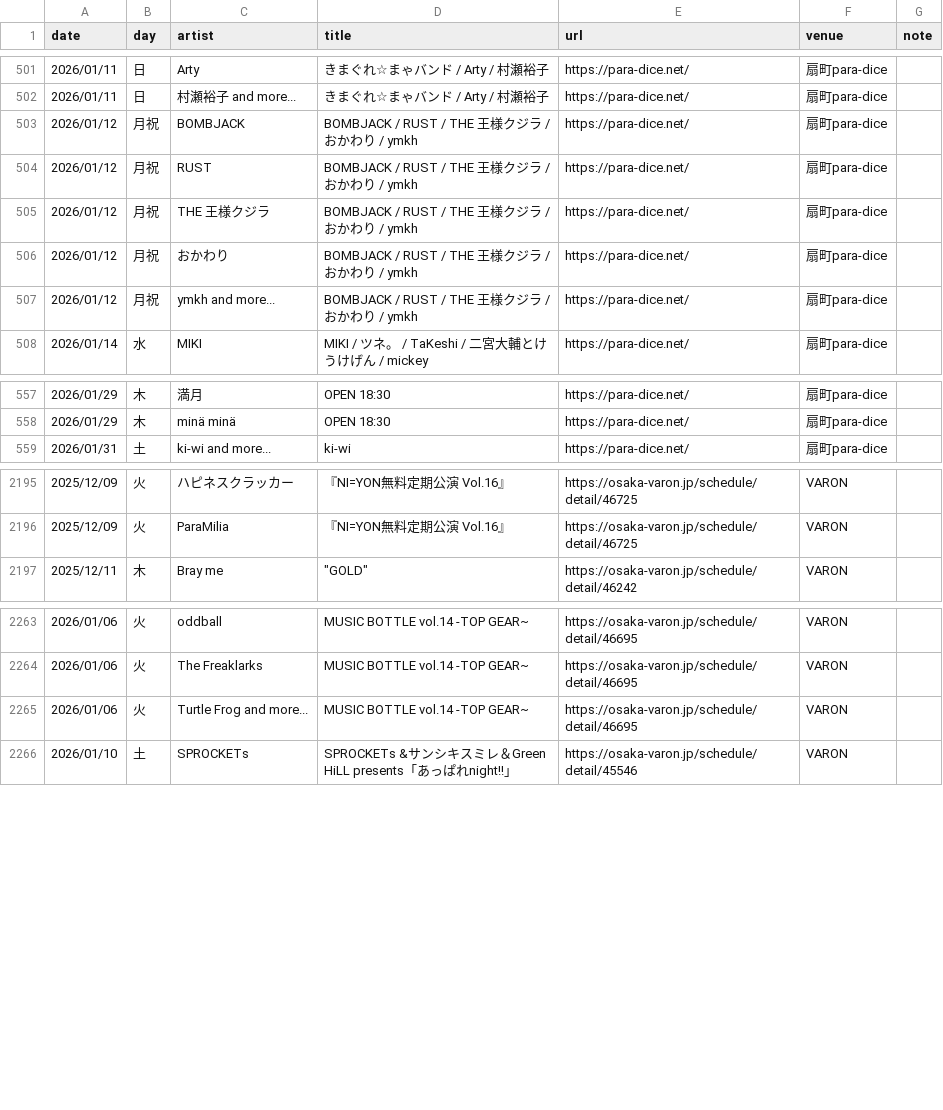
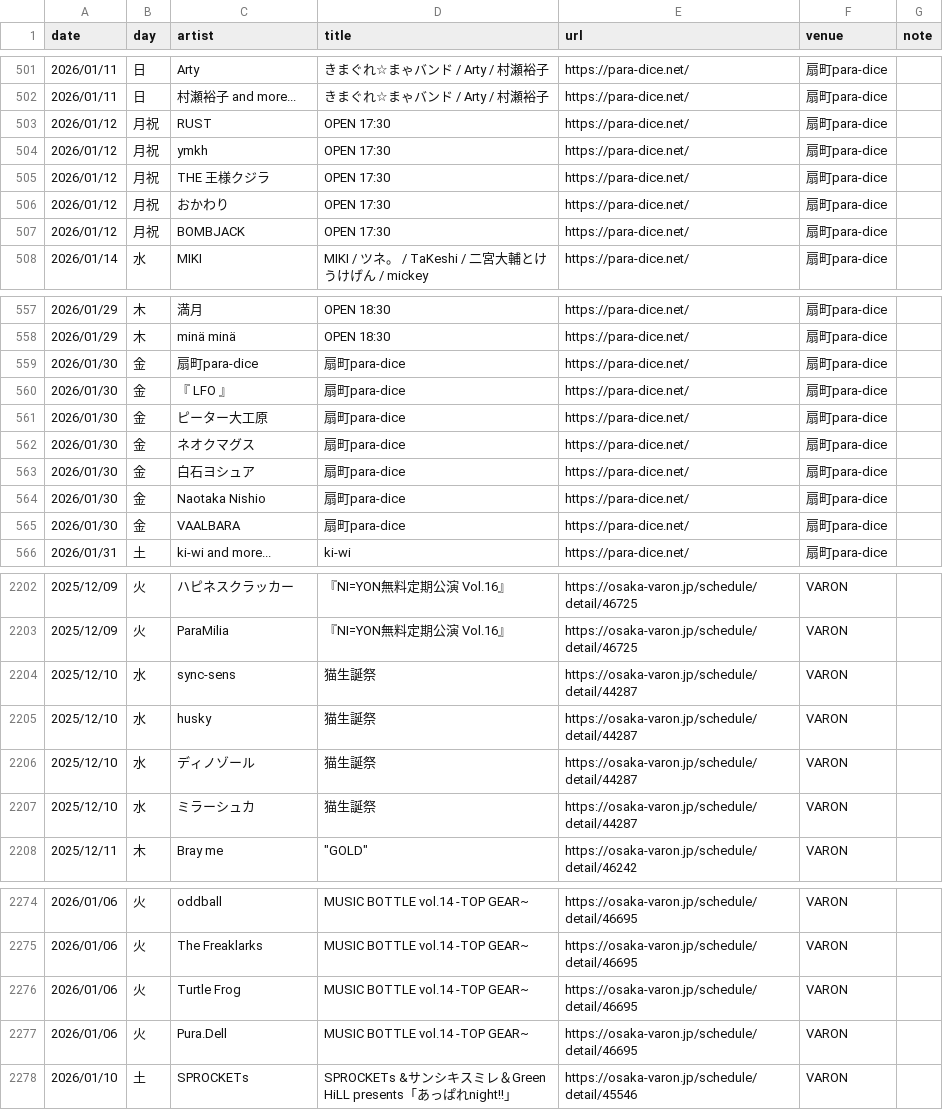
Before and after one commit to yoshitaka-ishizu/livesearch, a CSV file: backend/data/events.csv, drawn as a sheet; only a part is shown, gaps mark what is left out.

```diff
--- a/backend/data/events.csv
+++ b/backend/data/events.csv
@@ -502,7 +502,7 @@ date,day,artist,title,url,venue,note
 2026/01/11,日,村瀬裕子 and more...,きまぐれ☆まゃバンド / Arty / 村瀬裕子,https://para-dice.net/,扇町para-dice,
-2026/01/12,月祝,BOMBJACK,BOMBJACK / RUST / THE 王様クジラ / おかわり / ymkh,https://para-dice.net/,扇町para-dice,
-2026/01/12,月祝,RUST,BOMBJACK / RUST / THE 王様クジラ / おかわり / ymkh,https://para-dice.net/,扇町para-dice,
-2026/01/12,月祝,THE 王様クジラ,BOMBJACK / RUST / THE 王様クジラ / おかわり / ymkh,https://para-dice.net/,扇町para-dice,
-2026/01/12,月祝,おかわり,BOMBJACK / RUST / THE 王様クジラ / おかわり / ymkh,https://para-dice.net/,扇町para-dice,
-2026/01/12,月祝,ymkh and more...,BOMBJACK / RUST / THE 王様クジラ / おかわり / ymkh,https://para-dice.net/,扇町para-dice,
+2026/01/12,月祝,RUST,OPEN 17:30,https://para-dice.net/,扇町para-dice,
+2026/01/12,月祝,ymkh,OPEN 17:30,https://para-dice.net/,扇町para-dice,
+2026/01/12,月祝,THE 王様クジラ,OPEN 17:30,https://para-dice.net/,扇町para-dice,
+2026/01/12,月祝,おかわり,OPEN 17:30,https://para-dice.net/,扇町para-dice,
+2026/01/12,月祝,BOMBJACK,OPEN 17:30,https://para-dice.net/,扇町para-dice,
 2026/01/14,水,MIKI,MIKI / ツネ。 / TaKeshi / 二宮大輔とけうけげん / mickey,https://para-dice.net/,扇町para-dice,
@@ -558,2 +558,9 @@ date,day,artist,title,url,venue,note
 2026/01/29,木,minä minä,OPEN 18:30,https://para-dice.net/,扇町para-dice,
+2026/01/30,金,扇町para-dice,扇町para-dice,https://para-dice.net/,扇町para-dice,
+2026/01/30,金,『 LFO 』,扇町para-dice,https://para-dice.net/,扇町para-dice,
+2026/01/30,金,ピーター大工原,扇町para-dice,https://para-dice.net/,扇町para-dice,
+2026/01/30,金,ネオクマグス,扇町para-dice,https://para-dice.net/,扇町para-dice,
+2026/01/30,金,白石ヨシュア,扇町para-dice,https://para-dice.net/,扇町para-dice,
+2026/01/30,金,Naotaka Nishio,扇町para-dice,https://para-dice.net/,扇町para-dice,
+2026/01/30,金,VAALBARA,扇町para-dice,https://para-dice.net/,扇町para-dice,
 2026/01/31,土,ki-wi and more...,ki-wi,https://para-dice.net/,扇町para-dice,
@@ -2196,2 +2203,6 @@ date,day,artist,title,url,venue,note
 2025/12/09,火,ParaMilia,『NI=YON無料定期公演 Vol.16』,https://osaka-varon.jp/schedule/detail/46725,VARON,
+2025/12/10,水,sync-sens,猫生誕祭,https://osaka-varon.jp/schedule/detail/44287,VARON,
+2025/12/10,水,husky,猫生誕祭,https://osaka-varon.jp/schedule/detail/44287,VARON,
+2025/12/10,水,ディノゾール,猫生誕祭,https://osaka-varon.jp/schedule/detail/44287,VARON,
+2025/12/10,水,ミラーシュカ,猫生誕祭,https://osaka-varon.jp/schedule/detail/44287,VARON,
 2025/12/11,木,Bray me,"""GOLD""",https://osaka-varon.jp/schedule/detail/46242,VARON,
@@ -2264,3 +2275,4 @@ date,day,artist,title,url,venue,note
 2026/01/06,火,The Freaklarks,MUSIC BOTTLE vol.14 -TOP GEAR~,https://osaka-varon.jp/schedule/detail/46695,VARON,
-2026/01/06,火,Turtle Frog and more...,MUSIC BOTTLE vol.14 -TOP GEAR~,https://osaka-varon.jp/schedule/detail/46695,VARON,
+2026/01/06,火,Turtle Frog,MUSIC BOTTLE vol.14 -TOP GEAR~,https://osaka-varon.jp/schedule/detail/46695,VARON,
+2026/01/06,火,Pura.Dell,MUSIC BOTTLE vol.14 -TOP GEAR~,https://osaka-varon.jp/schedule/detail/46695,VARON,
 2026/01/10,土,SPROCKETs,SPROCKETs &サンシキスミレ＆Green HiLL presents「あっぱれnight!!」,https://osaka-varon.jp/schedule/detail/45546,VARON,
```
Also changed, not shown: 1 other file.
